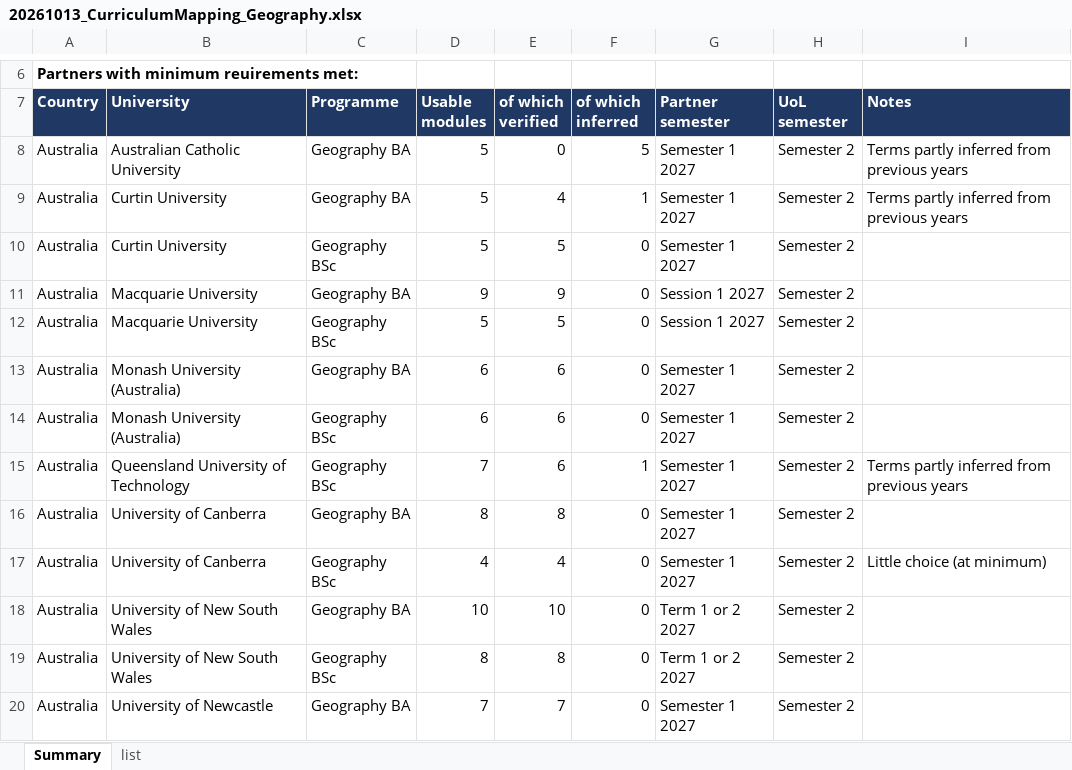
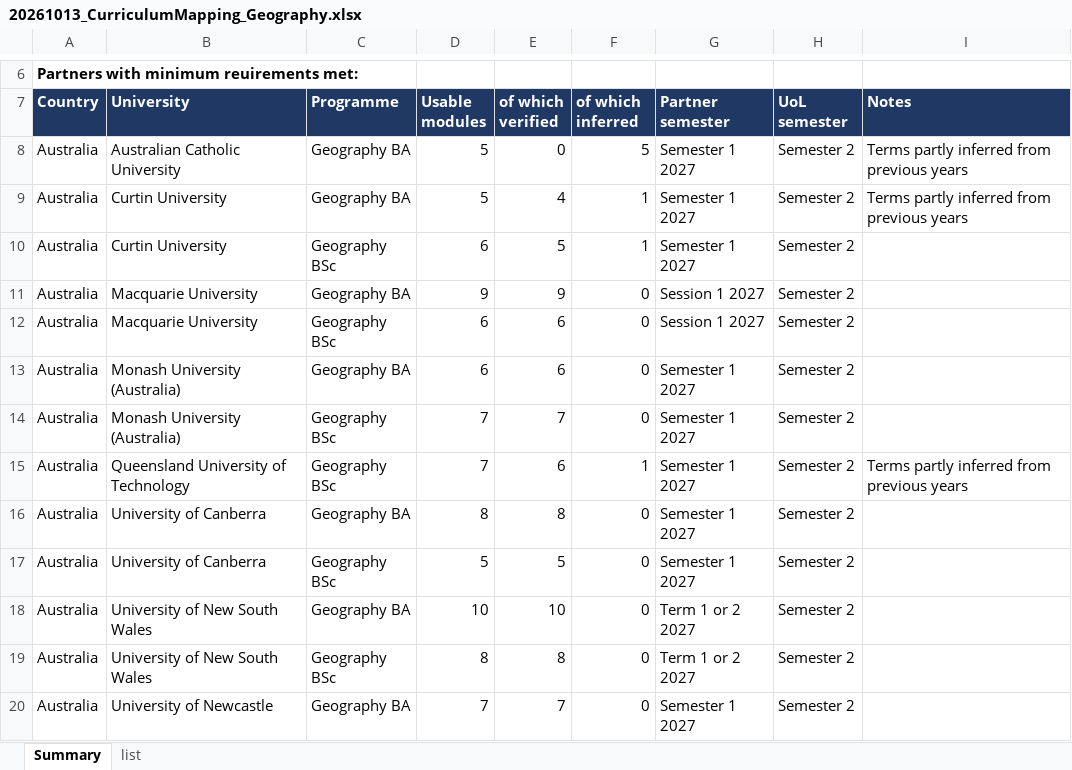
Before and after one commit to g-filomena/GeoMason-light, an Excel workbook: curriculum_mapping_2026-27/20261013_CurriculumMapping_Geography.xlsx, sheet Summary, drawn as a sheet; only a part is shown, gaps mark what is left out; values as stored, in another font and other column widths than the file's, no borders; the diff names each change by its address in the sheet, - before the commit and + after, or states it on an @@ line.

```diff
--- a/curriculum_mapping_2026-27/20261013_CurriculumMapping_Geography.xlsx (sheet Summary)
+++ b/curriculum_mapping_2026-27/20261013_CurriculumMapping_Geography.xlsx (sheet Summary)
-D10 (Usable modules): 5
+D10 (Usable modules): 6
-F10 (of which inferred): 0
+F10 (of which inferred): 1
-D12 (Usable modules): 5
+D12 (Usable modules): 6
-E12 (of which verified): 5
+E12 (of which verified): 6
-D14 (Usable modules): 6
+D14 (Usable modules): 7
-E14 (of which verified): 6
+E14 (of which verified): 7
-D17 (Usable modules): 4
+D17 (Usable modules): 5
-E17 (of which verified): 4
+E17 (of which verified): 5
-I17 (Notes): Little choice (at minimum)
+I17 (Notes): (empty)
```
Also changed, not shown: sheet list, curriculum_mapping_2026-27/CurriculumMapping_Geo_1_ReviewEntry_OK.xlsx, curriculum_mapping_2026-27/Geography_Exchange_Modules_Database_2026-27.xlsx.
